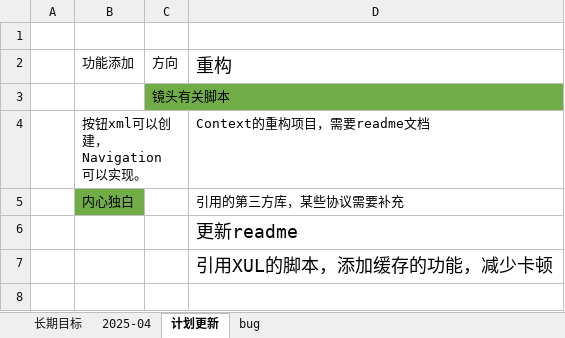
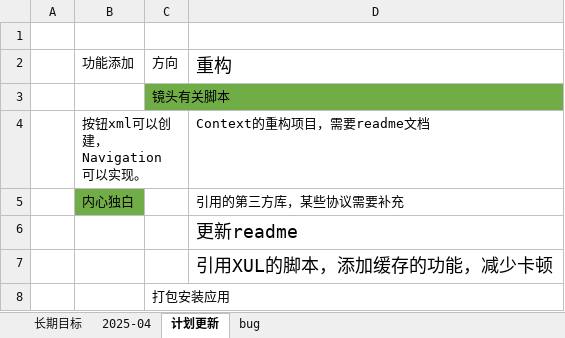
Before and after one commit to rabit2022/AnJsflScript, an Excel workbook: 计划更新.xlsx, sheet 计划更新, drawn as a sheet; values as stored, in another font and other column widths than the file's, no borders; the diff names each change by its address in the sheet, - before the commit and + after, or states it on an @@ line.

```diff
--- a/计划更新.xlsx (sheet 计划更新)
+++ b/计划更新.xlsx (sheet 计划更新)
+row 8:  |  | 打包安装应用
```
Also changed, not shown: 11 other files.
